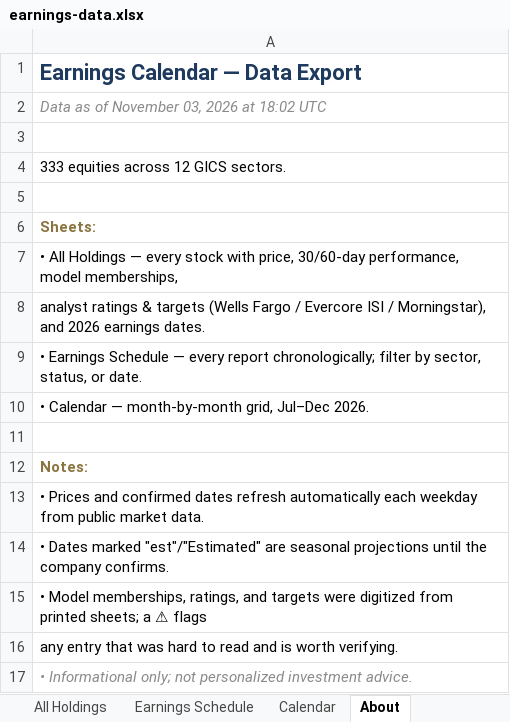
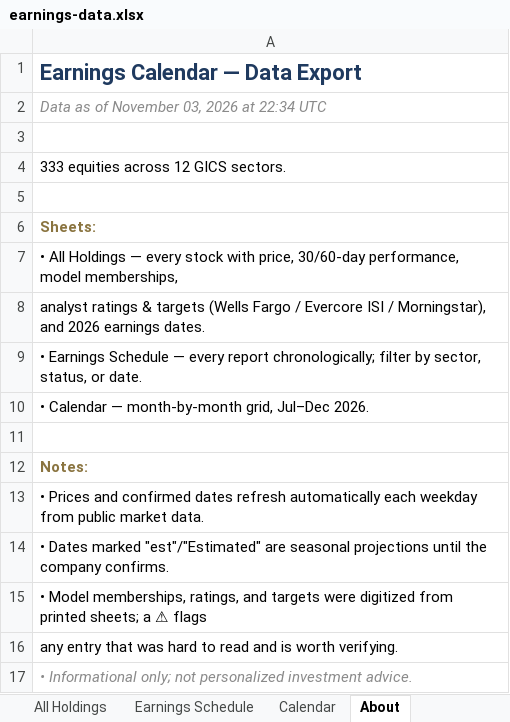
Before and after one commit to alexpkatz/earnings-calendar, an Excel workbook: earnings-data.xlsx, sheet About, drawn as a sheet; values as stored, in another font and other column widths than the file's, no borders; the diff names each change by its address in the sheet, - before the commit and + after, or states it on an @@ line.

```diff
--- a/earnings-data.xlsx (sheet About)
+++ b/earnings-data.xlsx (sheet About)
-A2: Data as of November 03, 2026 at 18:02 UTC
+A2: Data as of November 03, 2026 at 22:34 UTC
```
Also changed, not shown: sheet All Holdings, 1 other file.
